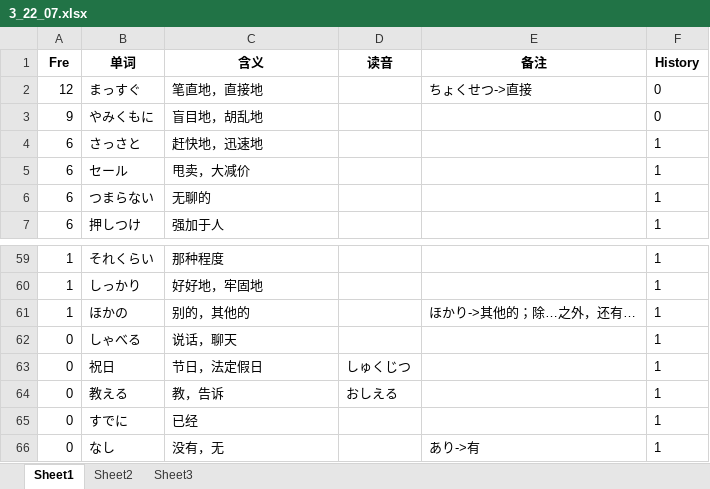
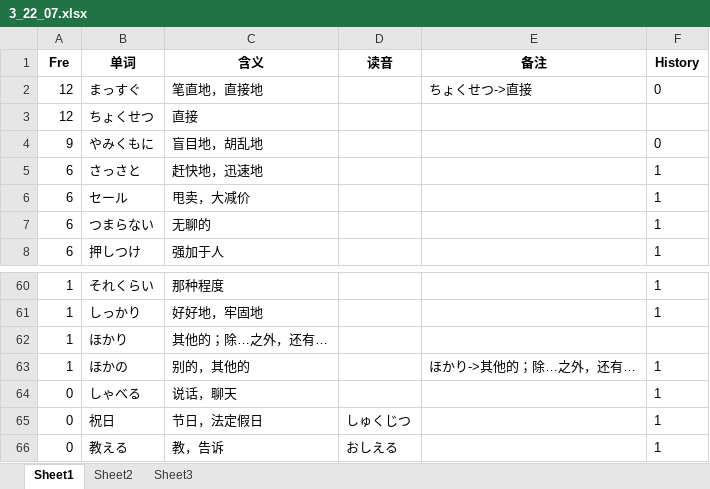
Before and after one commit to njxuxiao/2025_12, an Excel workbook: READING/3_22_07.xlsx, sheet Sheet1, drawn as a sheet; only a part is shown, gaps mark what is left out; the shorter side is filled out with more unchanged rows; values as stored, in another font and other column widths than the file's, no borders; the diff names each change by its address in the sheet, - before the commit and + after, or states it on an @@ line.

```diff
--- a/READING/3_22_07.xlsx (sheet Sheet1)
+++ b/READING/3_22_07.xlsx (sheet Sheet1)
+row 3: 12 | ちょくせつ | 直接
+row 62: 1 | ほかり | 其他的；除…之外，还有…
```
Also changed, not shown: READING/15_24_07.xlsx, READING/1_21_07.xlsx, 6 other files.
